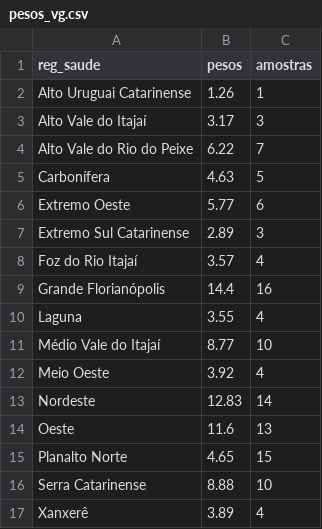
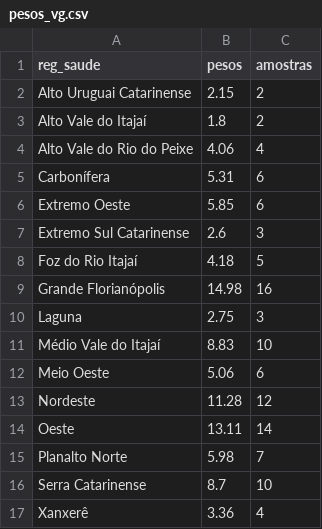
Before and after one commit to dimitribessa/cievs_sc, a CSV file: pesos_vg.csv, drawn as a sheet.

```diff
--- a/pesos_vg.csv
+++ b/pesos_vg.csv
@@ -1,17 +1,17 @@
 "reg_saude";"pesos";"amostras"
-"Alto Uruguai Catarinense";1.26;1
-"Alto Vale do Itajaí";3.17;3
-"Alto Vale do Rio do Peixe";6.22;7
-"Carbonífera";4.63;5
-"Extremo Oeste";5.77;6
-"Extremo Sul Catarinense";2.89;3
-"Foz do Rio Itajaí";3.57;4
-"Grande Florianópolis";14.4;16
-"Laguna";3.55;4
-"Médio Vale do Itajaí";8.77;10
-"Meio Oeste";3.92;4
-"Nordeste";12.83;14
-"Oeste";11.6;13
-"Planalto Norte";4.65;15
-"Serra Catarinense";8.88;10
-"Xanxerê";3.89;4
+"Alto Uruguai Catarinense";2.15;2
+"Alto Vale do Itajaí";1.8;2
+"Alto Vale do Rio do Peixe";4.06;4
+"Carbonífera";5.31;6
+"Extremo Oeste";5.85;6
+"Extremo Sul Catarinense";2.6;3
+"Foz do Rio Itajaí";4.18;5
+"Grande Florianópolis";14.98;16
+"Laguna";2.75;3
+"Médio Vale do Itajaí";8.83;10
+"Meio Oeste";5.06;6
+"Nordeste";11.28;12
+"Oeste";13.11;14
+"Planalto Norte";5.98;7
+"Serra Catarinense";8.7;10
+"Xanxerê";3.36;4
```
Also changed, not shown: nowcasting_cievs.csv.
